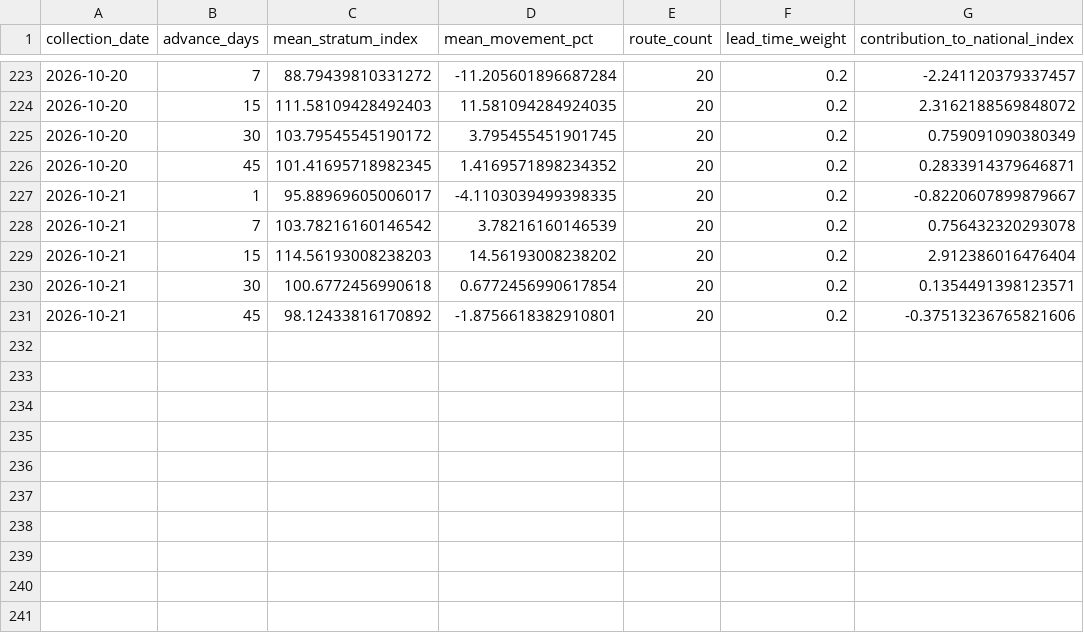
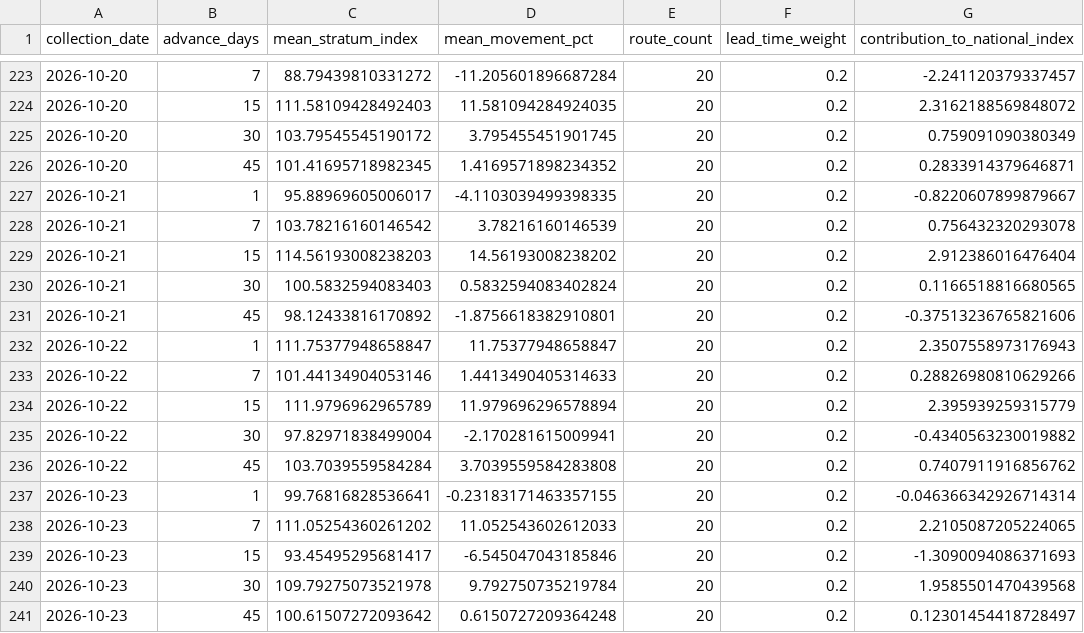
Before and after one commit to tripathianand23/AirFareX, a CSV file: data/processed/real/index/real_lead_time_contributions.csv, drawn as a sheet; only a part is shown, gaps mark what is left out.

```diff
--- a/data/processed/real/index/real_lead_time_contributions.csv
+++ b/data/processed/real/index/real_lead_time_contributions.csv
@@ -229,3 +229,13 @@ collection_date,advance_days,mean_stratum_index,mean_movement_pct,route_count,le
 2026-10-21,15,114.56193008238203,14.56193008238202,20,0.2,2.912386016476404
-2026-10-21,30,100.6772456990618,0.6772456990617854,20,0.2,0.1354491398123571
+2026-10-21,30,100.5832594083403,0.5832594083402824,20,0.2,0.1166518816680565
 2026-10-21,45,98.12433816170892,-1.8756618382910801,20,0.2,-0.37513236765821606
+2026-10-22,1,111.75377948658847,11.75377948658847,20,0.2,2.3507558973176943
+2026-10-22,7,101.44134904053146,1.4413490405314633,20,0.2,0.28826980810629266
+2026-10-22,15,111.9796962965789,11.979696296578894,20,0.2,2.395939259315779
+2026-10-22,30,97.82971838499004,-2.170281615009941,20,0.2,-0.4340563230019882
+2026-10-22,45,103.7039559584284,3.7039559584283808,20,0.2,0.7407911916856762
+2026-10-23,1,99.76816828536641,-0.23183171463357155,20,0.2,-0.046366342926714314
+2026-10-23,7,111.05254360261202,11.052543602612033,20,0.2,2.2105087205224065
+2026-10-23,15,93.45495295681417,-6.545047043185846,20,0.2,-1.3090094086371693
+2026-10-23,30,109.79275073521978,9.792750735219784,20,0.2,1.9585501470439568
+2026-10-23,45,100.61507272093642,0.6150727209364248,20,0.2,0.12301454418728497
```
Also changed, not shown: data/processed/real/index/real_coverage_report.csv, data/processed/real/index/real_daily_airfare_index.csv, 8 other files.
